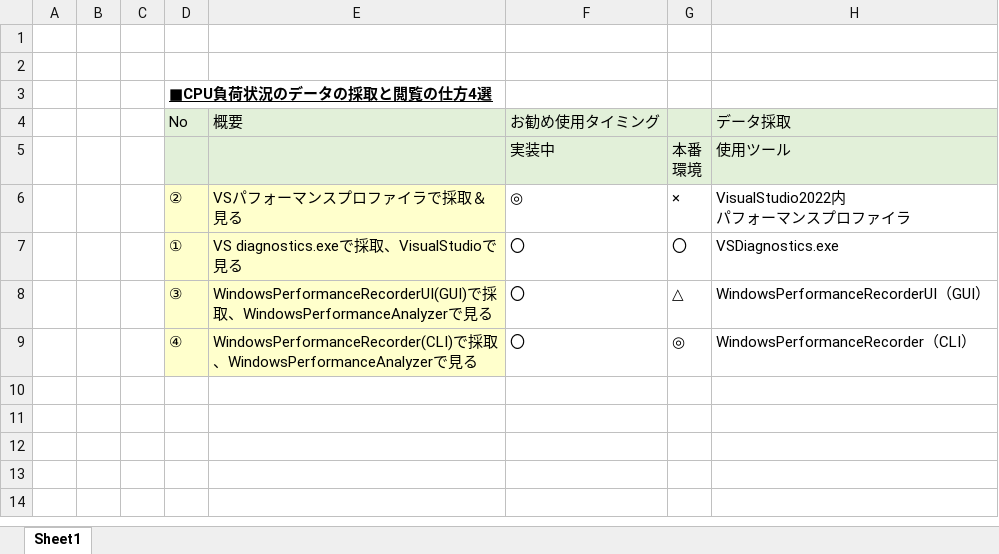
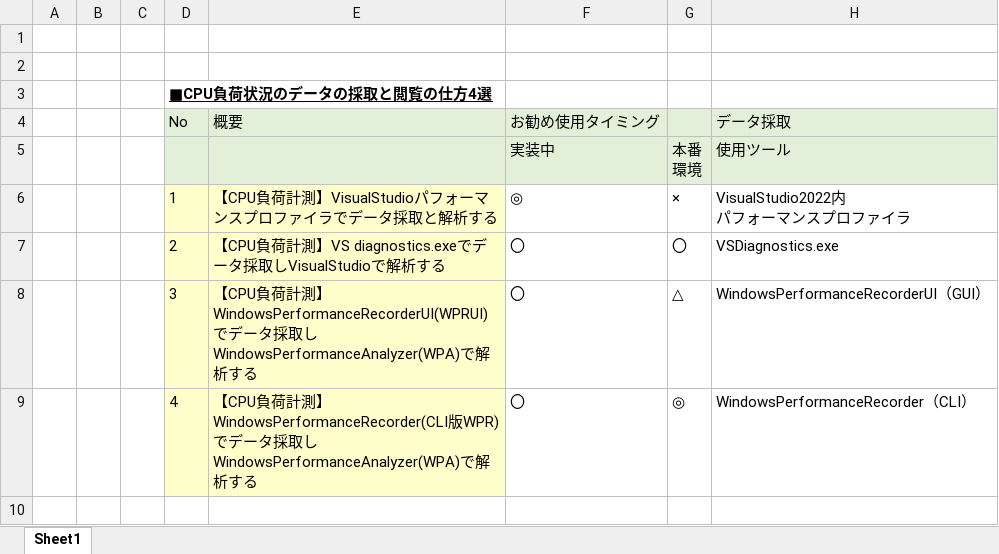
Before and after one commit to tera1707/Siryou, an Excel workbook: CPU負荷状況のデータの採取と閲覧の仕方4選.xlsx, sheet Sheet1, drawn as a sheet; only a part is shown; values as stored, in another font and other column widths than the file's, no borders; the diff names each change by its address in the sheet, - before the commit and + after, or states it on an @@ line.

```diff
--- a/CPU負荷状況のデータの採取と閲覧の仕方4選.xlsx (sheet Sheet1)
+++ b/CPU負荷状況のデータの採取と閲覧の仕方4選.xlsx (sheet Sheet1)
-D6 (No): ②
+D6 (No): 1
-E6 (概要): VSパフォーマンスプロファイラで採取＆見る
+E6 (概要): 【CPU負荷計測】VisualStudioパフォーマンスプロファイラでデータ採取と解析する
-D7 (No): ①
+D7 (No): 2
-E7 (概要): VS diagnostics.exeで採取、VisualStudioで見る
+E7 (概要): 【CPU負荷計測】VS diagnostics.exeでデータ採取しVisualStudioで解析する
-D8 (No): ③
+D8 (No): 3
-E8 (概要): WindowsPerformanceRecorderUI(GUI)で採取、WindowsPerformanceAnalyzerで見る
+E8 (概要): 【CPU負荷計測】WindowsPerformanceRecorderUI(WPRUI)でデータ採取しWindowsPerformanceAnalyzer(WPA)で解析する
-D9 (No): ④
+D9 (No): 4
-E9 (概要): WindowsPerformanceRecorder(CLI)で採取、WindowsPerformanceAnalyzerで見る
+E9 (概要): 【CPU負荷計測】WindowsPerformanceRecorder(CLI版WPR)でデータ採取しWindowsPerformanceAnalyzer(WPA)で解析する
```
Also changed, not shown: 1 other file.
